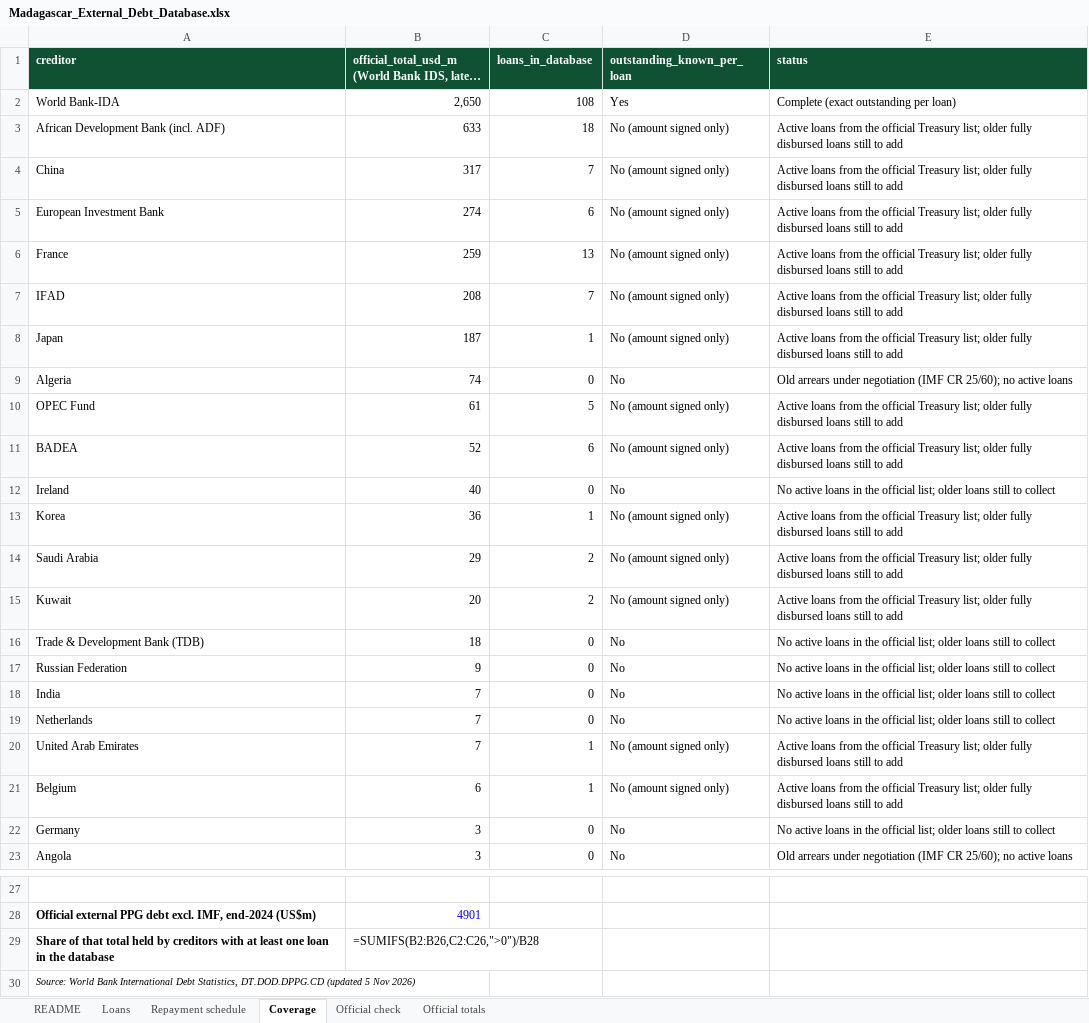
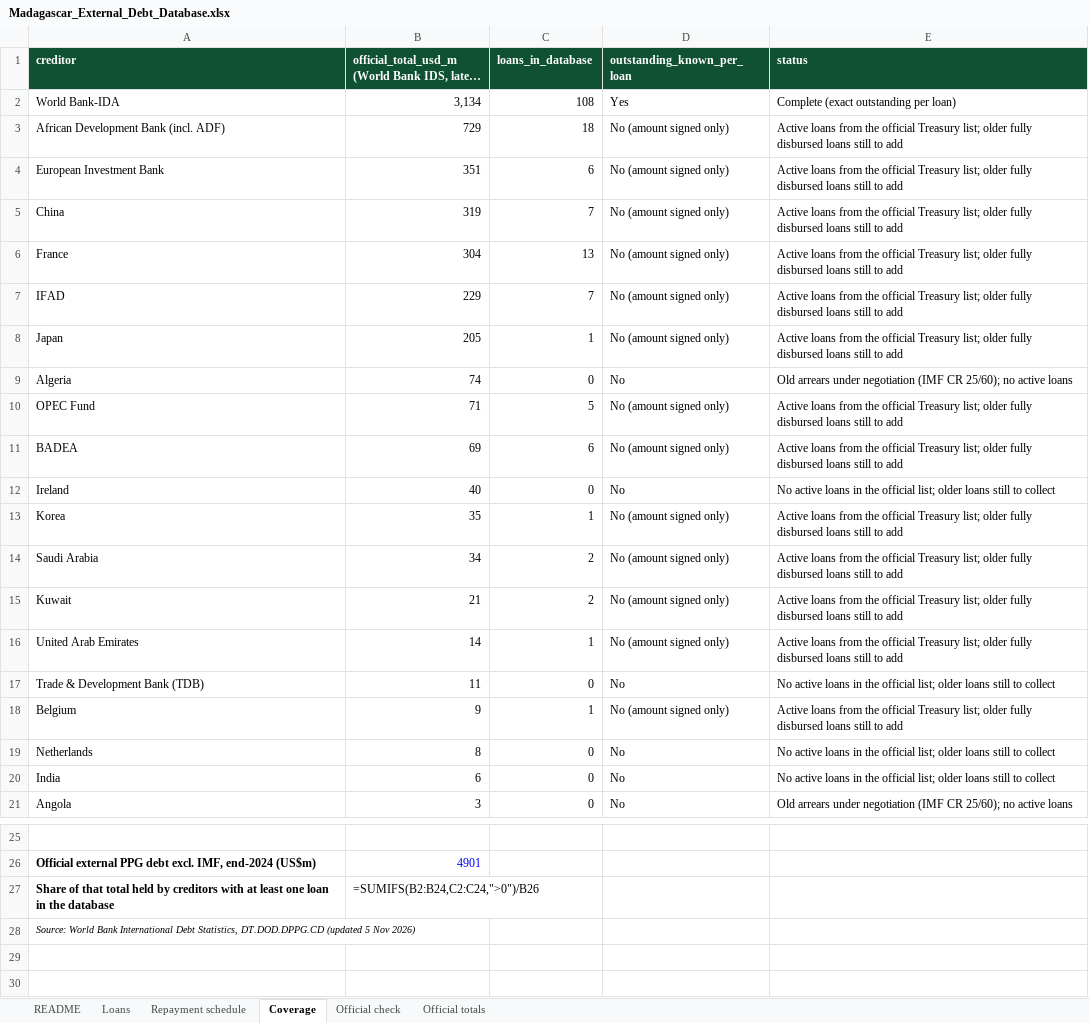
Before and after one commit to ZoMario05/madagascar-debt, an Excel workbook: public/Madagascar_External_Debt_Database.xlsx, sheet Coverage, drawn as a sheet; only a part is shown, gaps mark what is left out; long unchanged cells end in …; values as stored, in another font and other column widths than the file's, no borders; formulas without a stored value are shown as written; removed rows and columns are numbered as before the commit, all else as after; the diff names each change by its address in the sheet, - before the commit and + after, or states it on an @@ line.

```diff
--- a/public/Madagascar_External_Debt_Database.xlsx (sheet Coverage)
+++ b/public/Madagascar_External_Debt_Database.xlsx (sheet Coverage)
-B2: 2,650
+B2: 3,134
-B3: 633
+B3: 729
-row 4: China | 317 | 7 | No (amount signed only) | Active loans from the official Treasury list; older fully disbursed loans still to add
-B4: 274
+B4: 351
+row 5: China | 319 | 7 | No (amount signed only) | Active loans from the official Treasury list; older fully disbursed loans still to add
-B6: 259
+B6: 304
-B7: 208
+B7: 229
-B8: 187
+B8: 205
-B10: 61
+B10: 71
-B11: 52
+B11: 69
-B13: 36
+B13: 35
-B14: 29
+B14: 34
-B15: 20
+B15: 21
+row 16: United Arab Emirates | 14 | 1 | No (amount signed only) | Active loans from the official Treasury list; older fully disbursed loans still to add
-B17: 18
+B17: 11
+row 18: Belgium | 9 | 1 | No (amount signed only) | Active loans from the official Treasury list; older fully disbursed loans still to add
-A19 (creditor): Russian Federation
+A19 (creditor): Netherlands
-B19: 9
+B19: 8
-B20: 7
+B20: 6
-row 19: Netherlands | 7 | 0 | No | No active loans in the official list; older loans still to collect
-row 20: United Arab Emirates | 7 | 1 | No (amount signed only) | Active loans from the official Treasury list; older fully disbursed loans still to add
-row 21: Belgium | 6 | 1 | No (amount signed only) | Active loans from the official Treasury list; older fully disbursed loans still to add
-row 22: Germany | 3 | 0 | No | No active loans in the official list; older loans still to collect
-B27: =SUMIFS(B2:B26,C2:C26,">0")/B28
+B27: =SUMIFS(B2:B24,C2:C24,">0")/B26
```
Also changed, not shown: sheet Loans, sheet Official check, 11 other files.
